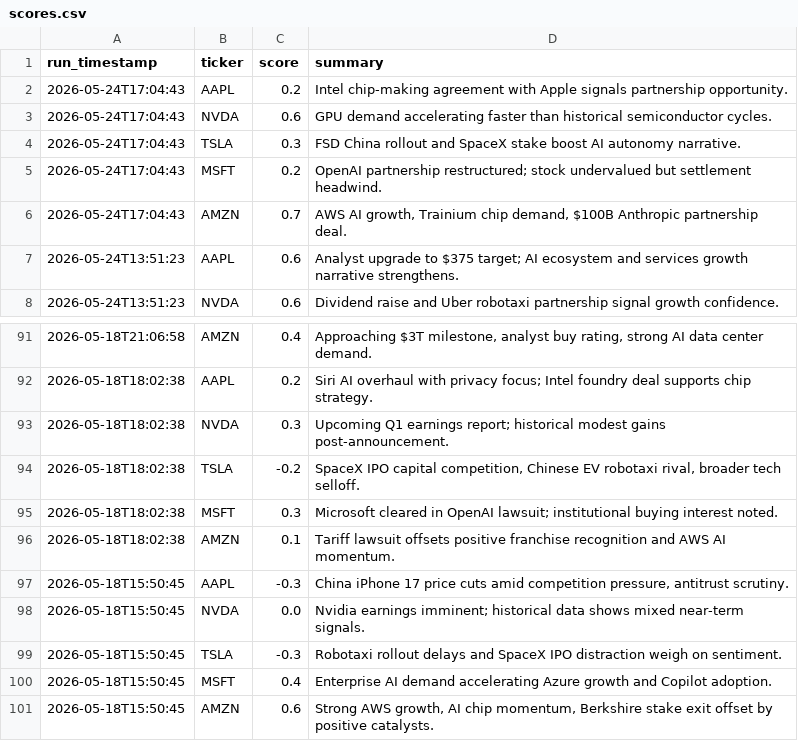
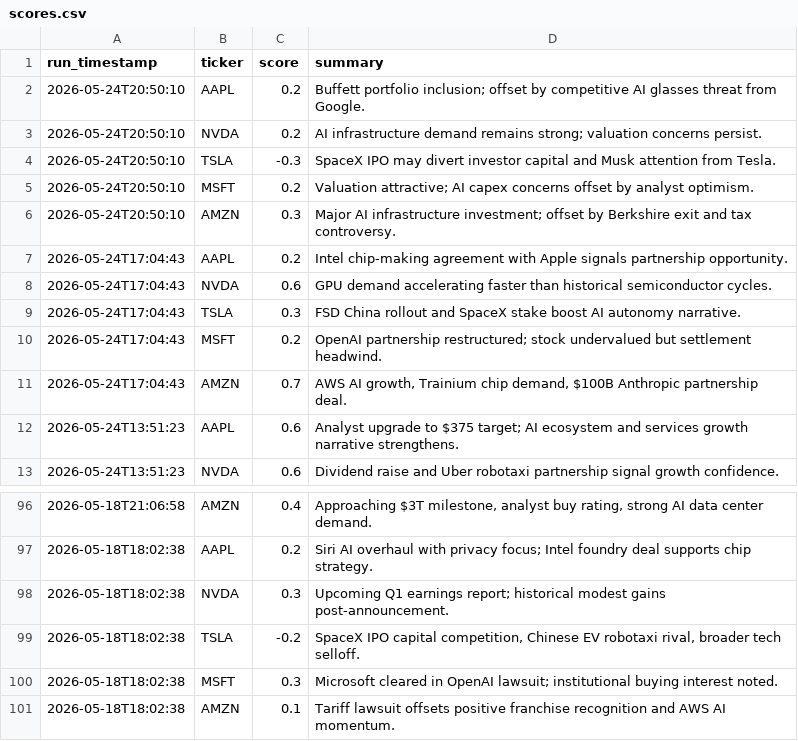
Before and after one commit to williamabrams88-hub/finance---investment-orchestrator, a CSV file: stock-sentiment/reports/scores.csv, drawn as a sheet; only a part is shown, gaps mark what is left out; removed rows and columns are numbered as before the commit, all else as after; the diff names each change by its address in the sheet, - before the commit and + after, or states it on an @@ line.

```diff
--- a/stock-sentiment/reports/scores.csv
+++ b/stock-sentiment/reports/scores.csv
+row 2: 2026-05-24T20:50:10 | AAPL | 0.2 | Buffett portfolio inclusion; offset by competitive AI glasses threat from Google.
+row 3: 2026-05-24T20:50:10 | NVDA | 0.2 | AI infrastructure demand remains strong; valuation concerns persist.
+row 4: 2026-05-24T20:50:10 | TSLA | -0.3 | SpaceX IPO may divert investor capital and Musk attention from Tesla.
+row 5: 2026-05-24T20:50:10 | MSFT | 0.2 | Valuation attractive; AI capex concerns offset by analyst optimism.
+row 6: 2026-05-24T20:50:10 | AMZN | 0.3 | Major AI infrastructure investment; offset by Berkshire exit and tax controversy.
-row 97: 2026-05-18T15:50:45 | AAPL | -0.3 | China iPhone 17 price cuts amid competition pressure, antitrust scrutiny.
-row 98: 2026-05-18T15:50:45 | NVDA | 0.0 | Nvidia earnings imminent; historical data shows mixed near-term signals.
-row 99: 2026-05-18T15:50:45 | TSLA | -0.3 | Robotaxi rollout delays and SpaceX IPO distraction weigh on sentiment.
-row 100: 2026-05-18T15:50:45 | MSFT | 0.4 | Enterprise AI demand accelerating Azure growth and Copilot adoption.
-row 101: 2026-05-18T15:50:45 | AMZN | 0.6 | Strong AWS growth, AI chip momentum, Berkshire stake exit offset by positive catalysts.
```
Also changed, not shown: 1 other file.
